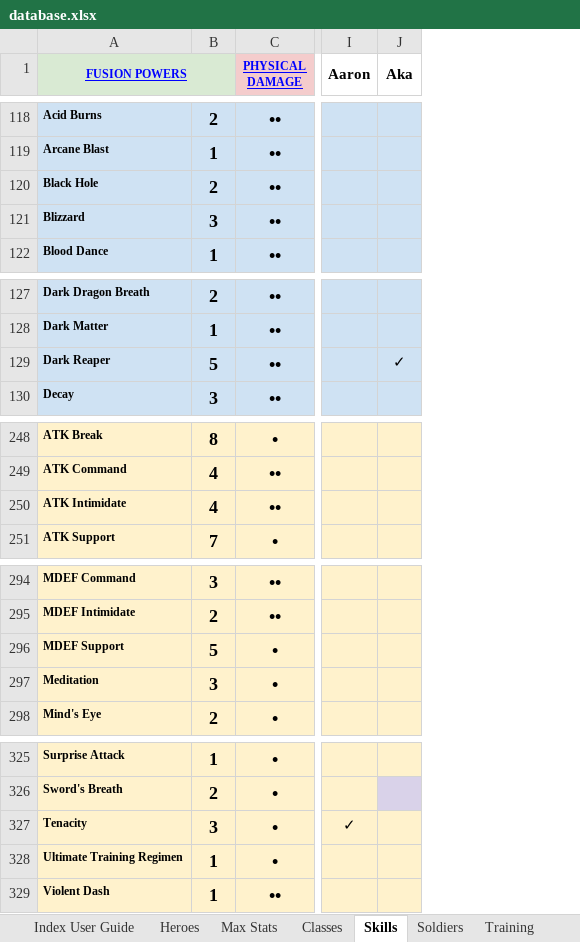
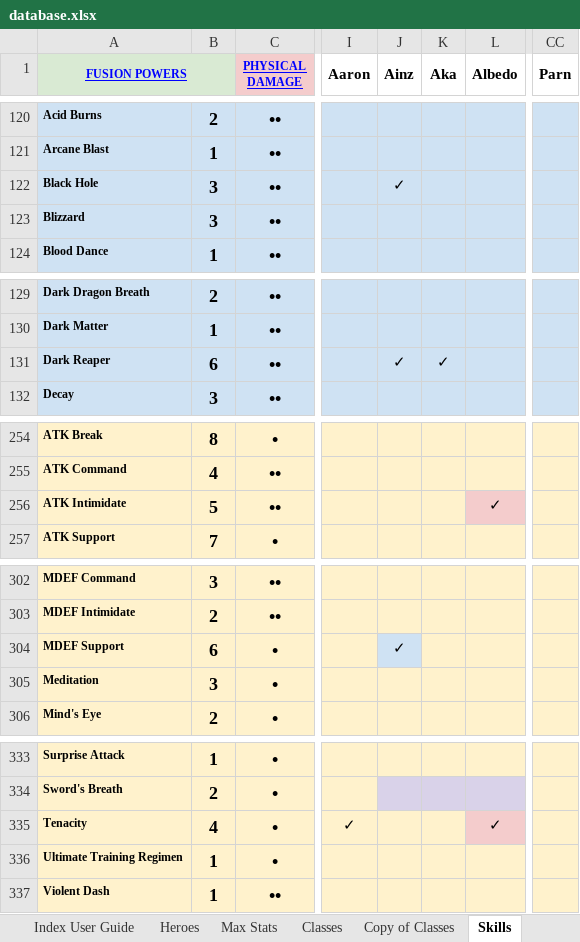
Before and after one commit to RedWrath5/wikigrisser-next, an Excel workbook: data/database.xlsx, sheet Skills, drawn as a sheet; only a part is shown, gaps mark what is left out; values as stored, in another font and other column widths than the file's, no borders; charts and pictures and conditional formats not drawn; addresses are those after the commit; the diff covers the shown part only; the diff names each change by its address in the sheet, - before the commit and + after, or states it on an @@ line.

```diff
--- a/data/database.xlsx (sheet Skills)
+++ b/data/database.xlsx (sheet Skills)
+sheet tab: Copy of Classes
+column J (Ainz), row 122: ✓; row 131: ✓; row 304: ✓
+column L (Albedo), row 256: ✓; row 335: ✓
+column CC (Parn), empty
-B122: 2
+B122: 3
-B131: 5
+B131: 6
-B256: 4
+B256: 5
-B304: 5
+B304: 6
-B335: 3
+B335: 4
```
Also changed, not shown: 8 added rows and 4 edited cells elsewhere in this sheet, sheet Heroes, sheet Training, sheet Classes, other sheet tabs, formulas that keep their value, hidden cells, charts or pictures.
